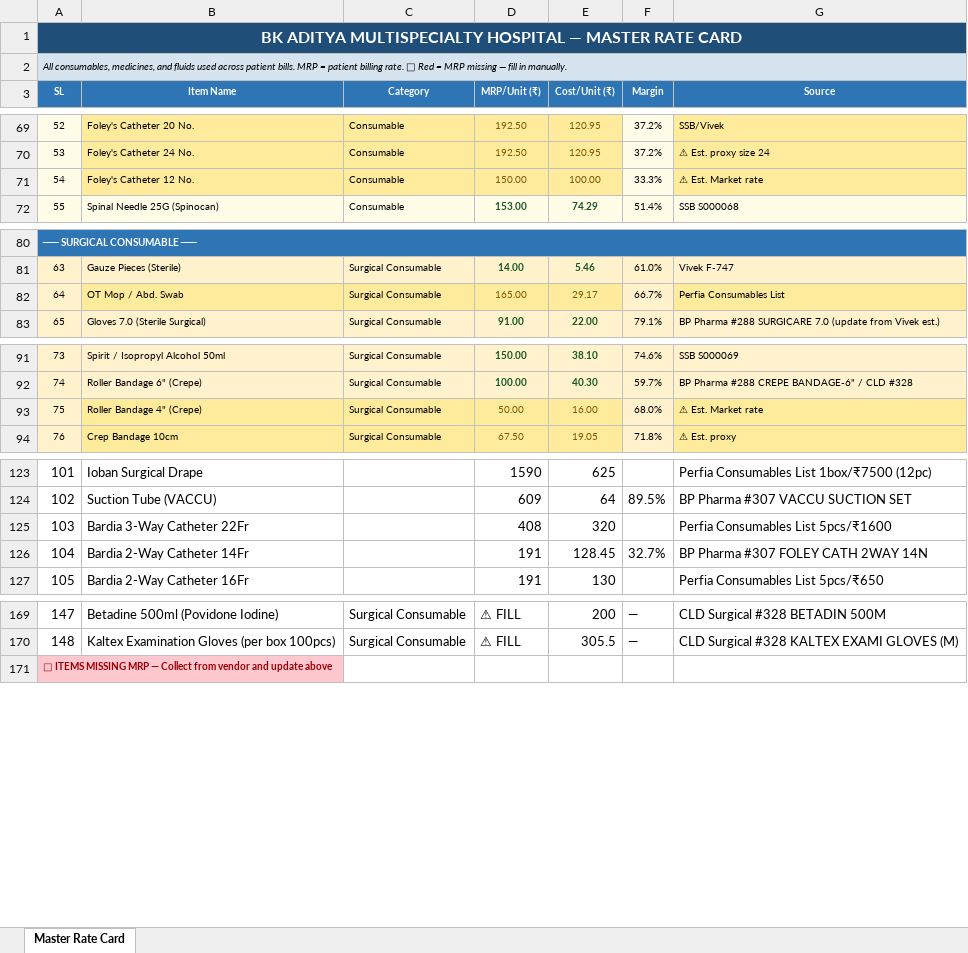
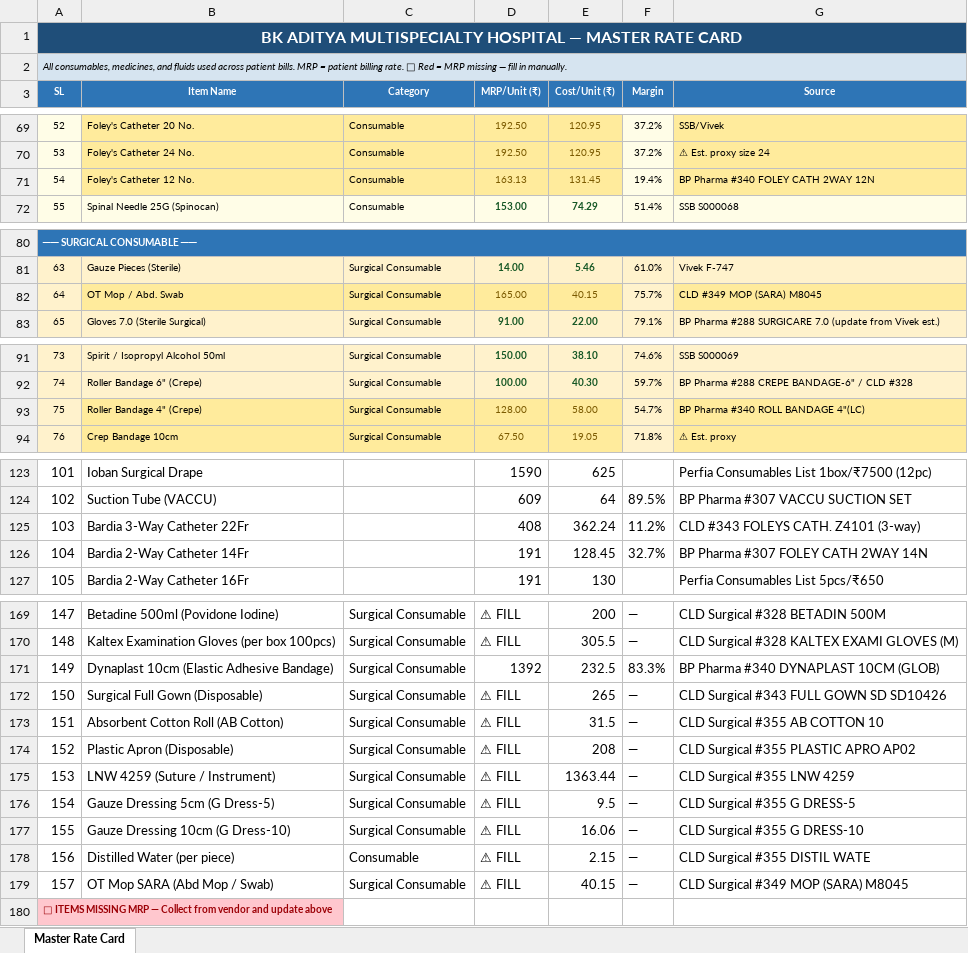
Before and after one commit to diggarishav-ai/Employee-Manager, an Excel workbook: BKAditya_MasterRateCard_UPDATED.xlsx, sheet Master Rate Card, drawn as a sheet; only a part is shown, gaps mark what is left out; values as stored, in another font and other column widths than the file's, no borders; the diff names each change by its address in the sheet, - before the commit and + after, or states it on an @@ line.

```diff
--- a/BKAditya_MasterRateCard_UPDATED.xlsx (sheet Master Rate Card)
+++ b/BKAditya_MasterRateCard_UPDATED.xlsx (sheet Master Rate Card)
-D71 (MRP/Unit (₹)): 150.00
+D71 (MRP/Unit (₹)): 163.13
-E71 (Cost/Unit (₹)): 100.00
+E71 (Cost/Unit (₹)): 131.45
-F71 (Margin): 33.3%
+F71 (Margin): 19.4%
-G71 (Source): ⚠ Est. Market rate
+G71 (Source): BP Pharma #340 FOLEY CATH 2WAY 12N
-E82 (Cost/Unit (₹)): 29.17
+E82 (Cost/Unit (₹)): 40.15
-F82 (Margin): 66.7%
+F82 (Margin): 75.7%
-G82 (Source): Perfia Consumables List
+G82 (Source): CLD #349 MOP (SARA) M8045
-D93 (MRP/Unit (₹)): 50.00
+D93 (MRP/Unit (₹)): 128.00
-E93 (Cost/Unit (₹)): 16.00
+E93 (Cost/Unit (₹)): 58.00
-F93 (Margin): 68.0%
+F93 (Margin): 54.7%
-G93 (Source): ⚠ Est. Market rate
+G93 (Source): BP Pharma #340 ROLL BANDAGE 4"(LC)
-E125 (Cost/Unit (₹)): 320
+E125 (Cost/Unit (₹)): 362.24
-F125 (Margin): (empty)
+F125 (Margin): 11.2%
-G125 (Source): Perfia Consumables List 5pcs/₹1600
+G125 (Source): CLD #343 FOLEYS CATH. Z4101 (3-way)
+row 171: 149 | Dynaplast 10cm (Elastic Adhesive Bandage) | Surgical Consumable | 1392 | 232.5 | 83.3% | BP Pharma #340 DYNAPLAST 10CM (GLOB)
+row 172: 150 | Surgical Full Gown (Disposable) | Surgical Consumable | ⚠ FILL | 265 | — | CLD Surgical #343 FULL GOWN SD SD10426
+row 173: 151 | Absorbent Cotton Roll (AB Cotton) | Surgical Consumable | ⚠ FILL | 31.5 | — | CLD Surgical #355 AB COTTON 10
+row 174: 152 | Plastic Apron (Disposable) | Surgical Consumable | ⚠ FILL | 208 | — | CLD Surgical #355 PLASTIC APRO AP02
+row 175: 153 | LNW 4259 (Suture / Instrument) | Surgical Consumable | ⚠ FILL | 1363.44 | — | CLD Surgical #355 LNW 4259
+row 176: 154 | Gauze Dressing 5cm (G Dress-5) | Surgical Consumable | ⚠ FILL | 9.5 | — | CLD Surgical #355 G DRESS-5
+row 177: 155 | Gauze Dressing 10cm (G Dress-10) | Surgical Consumable | ⚠ FILL | 16.06 | — | CLD Surgical #355 G DRESS-10
+row 178: 156 | Distilled Water (per piece) | Consumable | ⚠ FILL | 2.15 | — | CLD Surgical #355 DISTIL WATE
+row 179: 157 | OT Mop SARA (Abd Mop / Swab) | Surgical Consumable | ⚠ FILL | 40.15 | — | CLD Surgical #349 MOP (SARA) M8045
```
